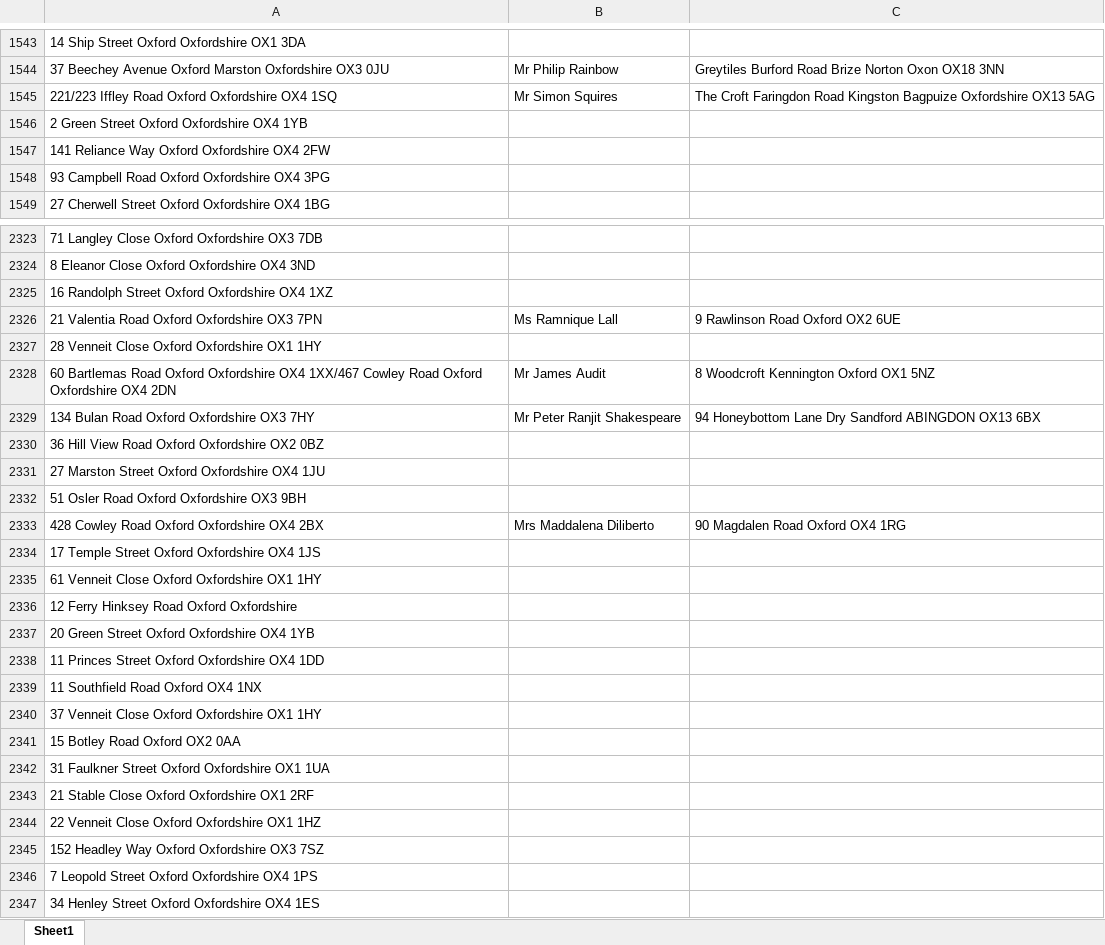
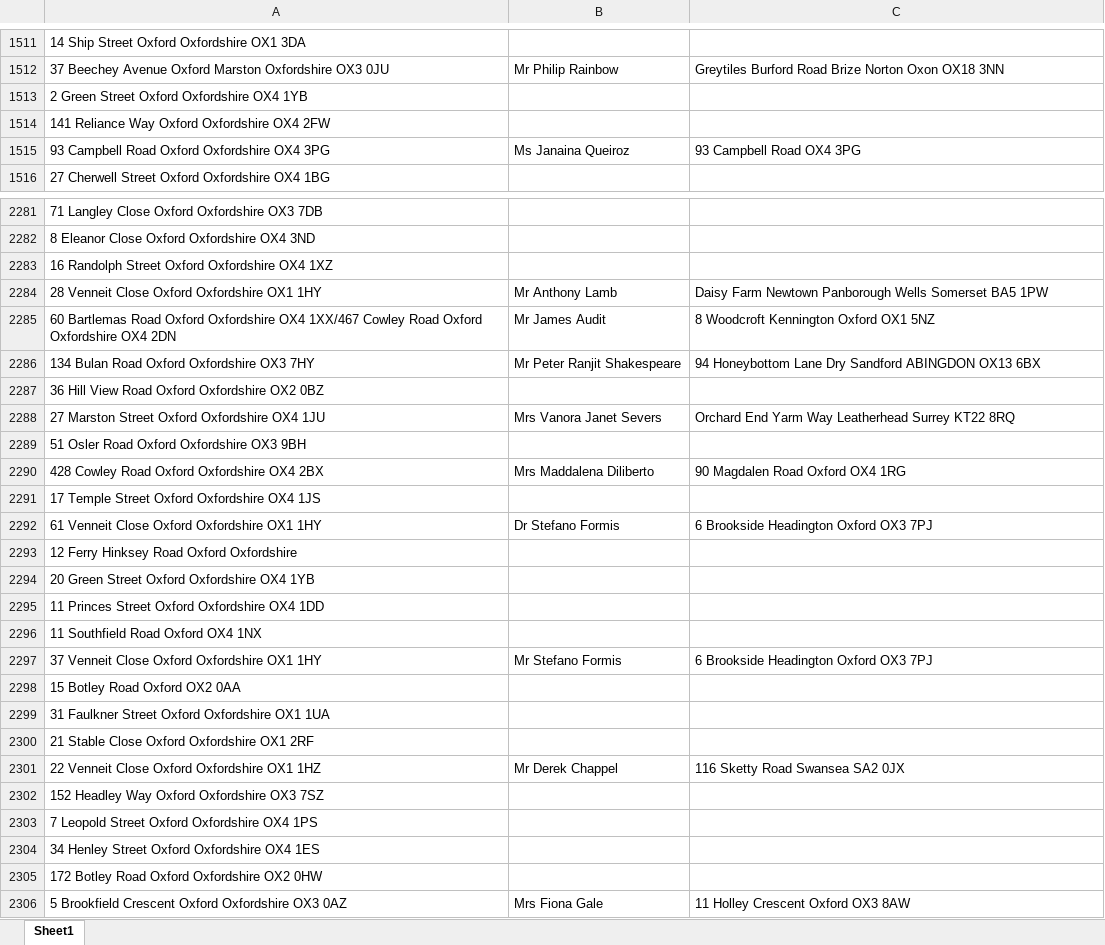
Before and after one commit to uach2016/complete-list, an Excel workbook: HMO list right extension.xlsx, sheet Sheet1, drawn as a sheet; only a part is shown, gaps mark what is left out; the shorter side is filled out with more unchanged rows; values as stored, in another font and other column widths than the file's, no borders; conditional formats and table styles not drawn; removed rows and columns are numbered as before the commit, all else as after; the diff covers the shown part only; the diff names each change by its address in the sheet, - before the commit and + after, or states it on an @@ line.

Commit message:
6day

```diff
--- a/HMO list right extension.xlsx (sheet Sheet1)
+++ b/HMO list right extension.xlsx (sheet Sheet1)
-row 1545: 221/223 Iffley Road Oxford Oxfordshire OX4 1SQ | Mr Simon Squires | The Croft Faringdon Road Kingston Bagpuize Oxfordshire OX13 5AG
-B1515: (empty)
+B1515: Ms Janaina Queiroz
-C1515: (empty)
+C1515: 93 Campbell Road OX4 3PG
-row 2326: 21 Valentia Road Oxford Oxfordshire OX3 7PN | Ms Ramnique Lall | 9 Rawlinson Road Oxford OX2 6UE
-B2284: (empty)
+B2284: Mr Anthony Lamb
-C2284: (empty)
+C2284: Daisy Farm Newtown Panborough Wells Somerset BA5 1PW
-B2288: (empty)
+B2288: Mrs Vanora Janet Severs
-C2288: (empty)
+C2288: Orchard End Yarm Way Leatherhead Surrey KT22 8RQ
-B2292: (empty)
+B2292: Dr Stefano Formis
-C2292: (empty)
+C2292: 6 Brookside Headington Oxford OX3 7PJ
-B2297: (empty)
+B2297: Mr Stefano Formis
-C2297: (empty)
+C2297: 6 Brookside Headington Oxford OX3 7PJ
-B2301: (empty)
+B2301: Mr Derek Chappel
-C2301: (empty)
+C2301: 116 Sketty Road Swansea SA2 0JX
```
Also changed, not shown: 2 added rows, 52 removed rows and 95 edited cells elsewhere in this sheet.
